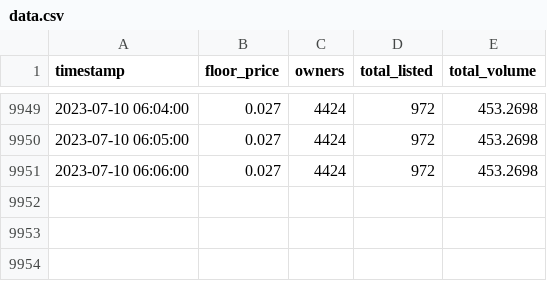
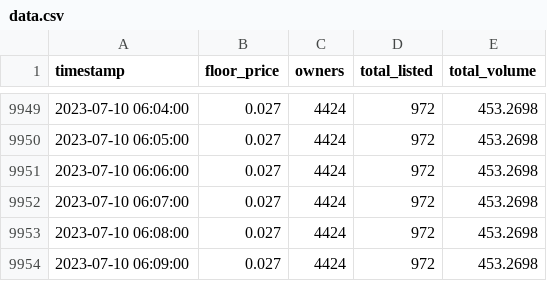
Before and after one commit to raymondwang0225/BitcoinFrogsData, a CSV file: data.csv, drawn as a sheet; only a part is shown, gaps mark what is left out; the diff names each change by its address in the sheet, - before the commit and + after, or states it on an @@ line.

Commit message:
auto update

```diff
--- a/data.csv
+++ b/data.csv
+row 9952: 2023-07-10 06:07:00 | 0.027 | 4424 | 972 | 453.2698
+row 9953: 2023-07-10 06:08:00 | 0.027 | 4424 | 972 | 453.2698
+row 9954: 2023-07-10 06:09:00 | 0.027 | 4424 | 972 | 453.2698
```
